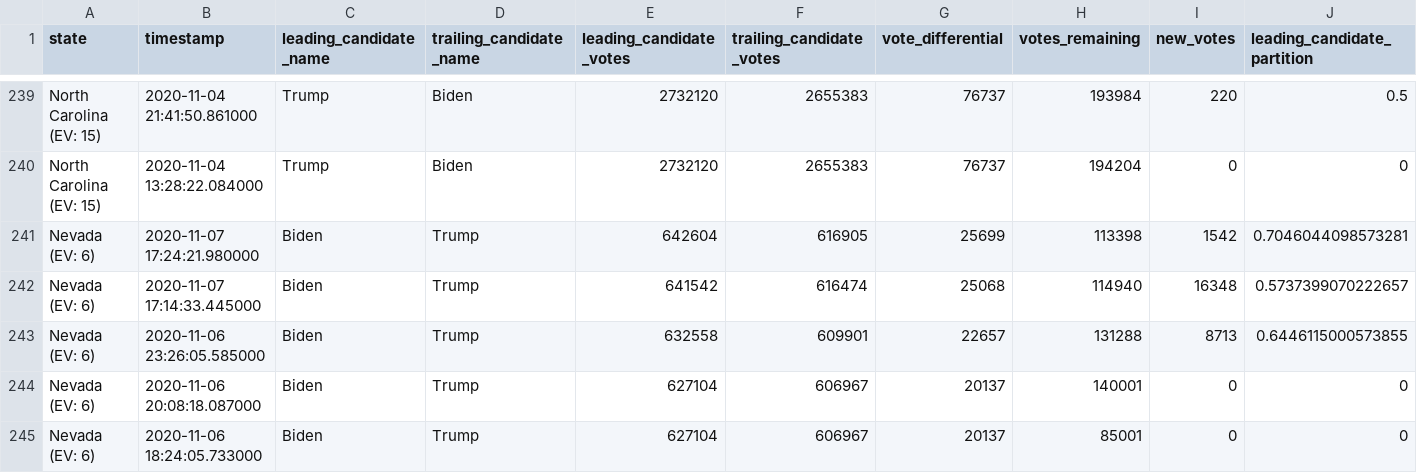
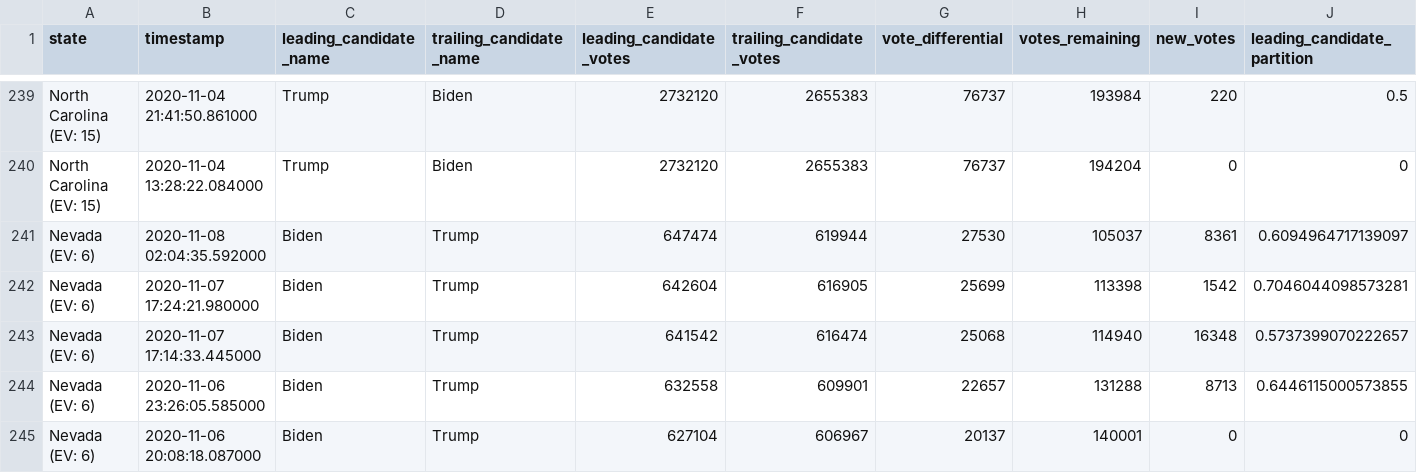
Before and after one commit to DanSimon/nyt-2020-election-scraper, a CSV file: battleground-state-changes.csv, drawn as a sheet; only a part is shown, gaps mark what is left out; the shorter side is filled out with more unchanged rows; rows hold the shown columns only; the diff names each change by its address in the sheet, - before the commit and + after, or states it on an @@ line.

```diff
--- a/battleground-state-changes.csv
+++ b/battleground-state-changes.csv
+row 241: Nevada (EV: 6) | 2020-11-08 02:04:35.592000 | Biden | Trump | 647474 | 619944 | 27530 | 105037 | 8361 | 0.6094964717139097
```
Also changed, not shown: 4 other files.
